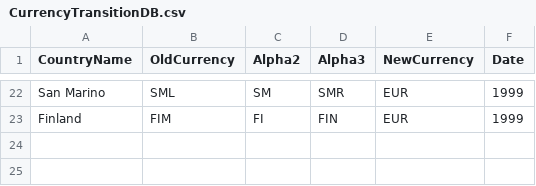
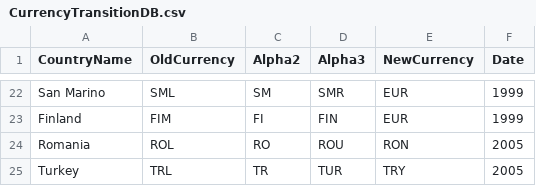
Before and after one commit to TariqAHassan/EasyMoney, a CSV file: sources/data/CurrencyTransitionDB.csv, drawn as a sheet; only a part is shown, gaps mark what is left out.

```diff
--- a/sources/data/CurrencyTransitionDB.csv
+++ b/sources/data/CurrencyTransitionDB.csv
@@ -23 +23,3 @@ San Marino,SML,SM,SMR,EUR,1999
 Finland,FIM,FI,FIN,EUR,1999
+Romania,ROL,RO,ROU,RON,2005
+Turkey,TRL,TR,TUR,TRY,2005
```
Also changed, not shown: 8 other files.
